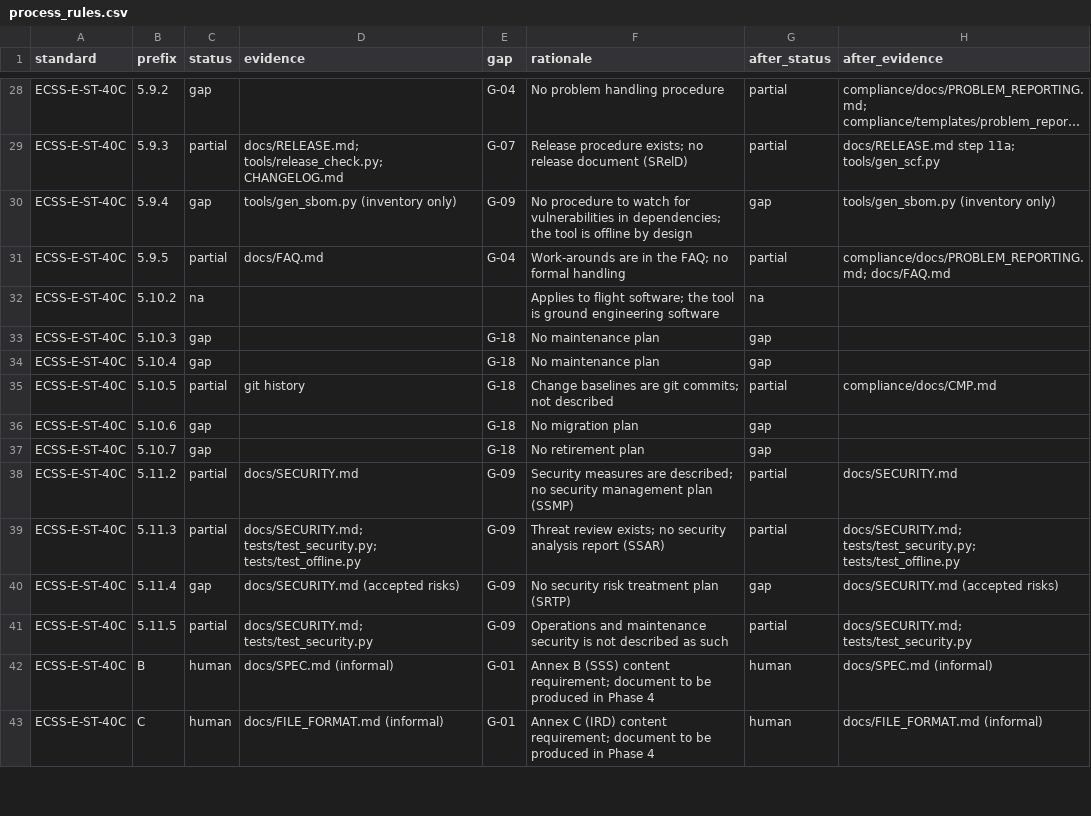
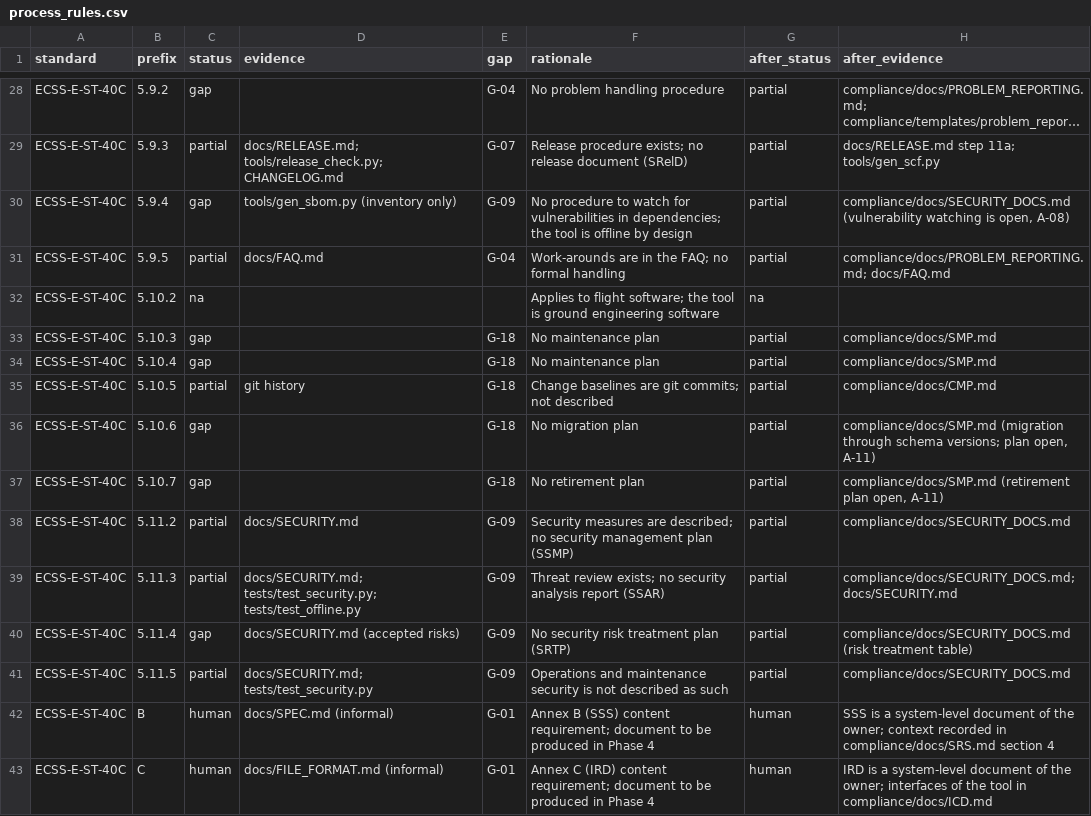
Before and after one commit to 0h3xn4/WireViz, a CSV file: harness/compliance/assessment/process_rules.csv, drawn as a sheet; only a part is shown, gaps mark what is left out; long unchanged cells end in …; the diff covers the shown part only; the diff names each change by its address in the sheet, - before the commit and + after, or states it on an @@ line.

```diff
--- a/harness/compliance/assessment/process_rules.csv
+++ b/harness/compliance/assessment/process_rules.csv
-G30 (after_status): gap
+G30 (after_status): partial
-H30 (after_evidence): tools/gen_sbom.py (inventory only)
+H30 (after_evidence): compliance/docs/SECURITY_DOCS.md (vulnerability watching is open, A-08)
-G33:G34 (after_status): gap
+G33:G34 (after_status): partial
-H33:H34 (after_evidence): (empty)
+H33:H34 (after_evidence): compliance/docs/SMP.md
-G36:G37 (after_status): gap
+G36:G37 (after_status): partial
-H36 (after_evidence): (empty)
+H36 (after_evidence): compliance/docs/SMP.md (migration through schema versions; plan open, A-11)
-H37 (after_evidence): (empty)
+H37 (after_evidence): compliance/docs/SMP.md (retirement plan open, A-11)
-H38 (after_evidence): docs/SECURITY.md
+H38 (after_evidence): compliance/docs/SECURITY_DOCS.md
-H39 (after_evidence): docs/SECURITY.md; tests/test_security.py; tests/test_offline.py
+H39 (after_evidence): compliance/docs/SECURITY_DOCS.md; docs/SECURITY.md
-G40 (after_status): gap
+G40 (after_status): partial
-H40 (after_evidence): docs/SECURITY.md (accepted risks)
+H40 (after_evidence): compliance/docs/SECURITY_DOCS.md (risk treatment table)
-H41 (after_evidence): docs/SECURITY.md; tests/test_security.py
+H41 (after_evidence): compliance/docs/SECURITY_DOCS.md
-H42 (after_evidence): docs/SPEC.md (informal)
+H42 (after_evidence): SSS is a system-level document of the owner; context recorded in compliance/docs/SRS.md section 4
-H43 (after_evidence): docs/FILE_FORMAT.md (informal)
+H43 (after_evidence): IRD is a system-level document of the owner; interfaces of the tool in compliance/docs/ICD.md
```
Also changed, not shown: 62 edited cells elsewhere in this file, 21 other files.
